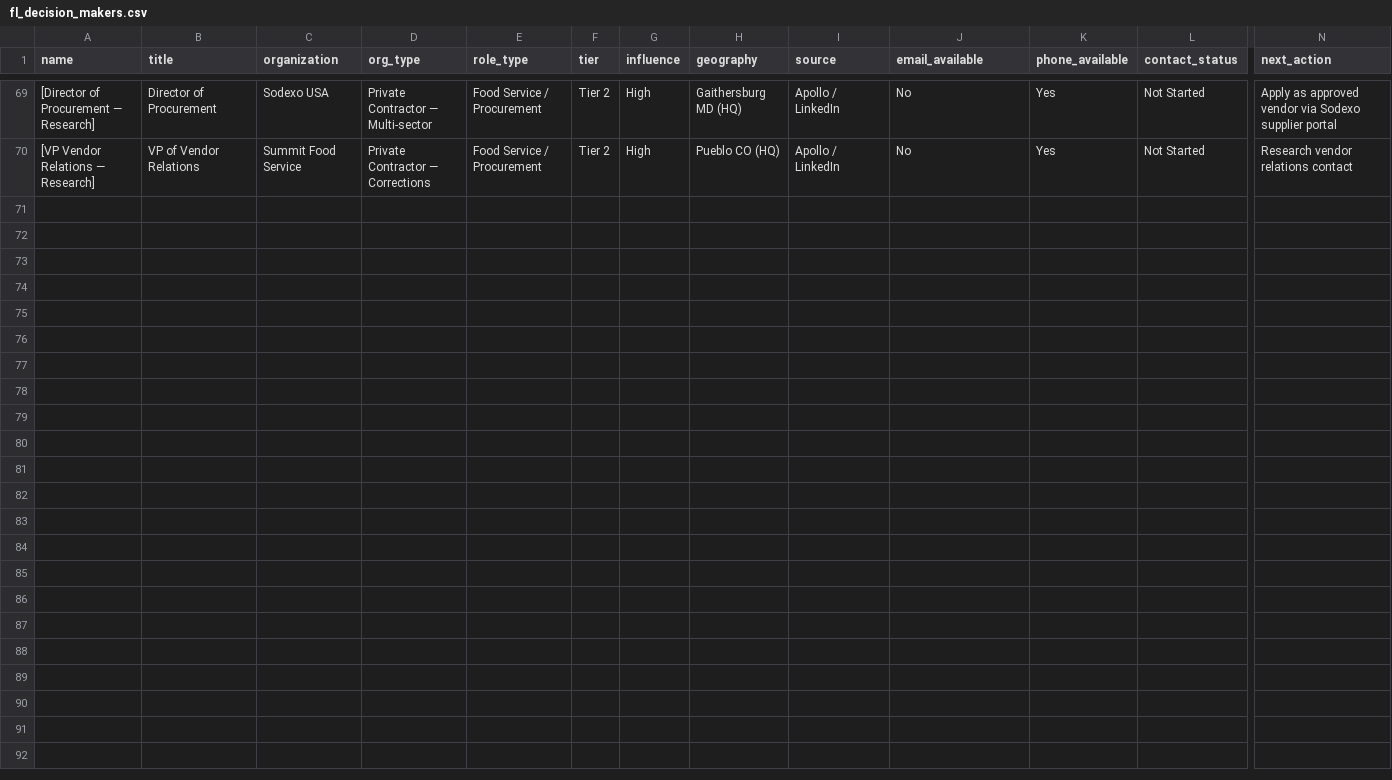
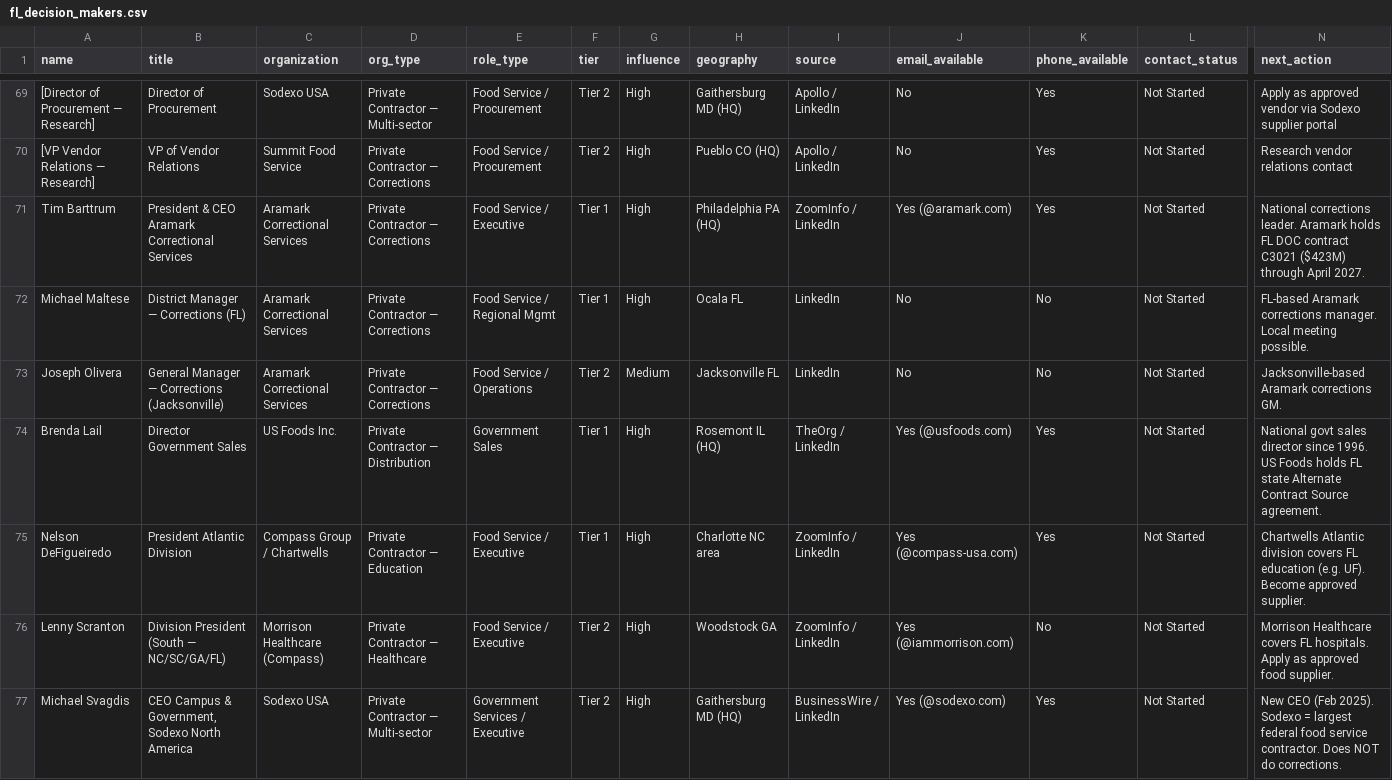
Before and after one commit to raisedbywolves53/newport-leadgen, a CSV file: data/contacts/fl_decision_makers.csv, drawn as a sheet; only a part is shown, gaps mark what is left out; rows hold the shown columns only; the diff names each change by its address in the sheet, - before the commit and + after, or states it on an @@ line.

```diff
--- a/data/contacts/fl_decision_makers.csv
+++ b/data/contacts/fl_decision_makers.csv
+row 71: Tim Barttrum | President & CEO Aramark Correctional Services | Aramark Correctional Services | Private Contractor — Corrections | Food Service / Executive | Tier 1 | High | Philadelphia PA (HQ) | ZoomInfo / LinkedIn | Yes (@aramark.com) | Yes | Not Started | National corrections leader. Aramark holds FL DOC contract C3021 ($423M) through April 2027.
+row 72: Michael Maltese | District Manager — Corrections (FL) | Aramark Correctional Services | Private Contractor — Corrections | Food Service / Regional Mgmt | Tier 1 | High | Ocala FL | LinkedIn | No | No | Not Started | FL-based Aramark corrections manager. Local meeting possible.
+row 73: Joseph Olivera | General Manager — Corrections (Jacksonville) | Aramark Correctional Services | Private Contractor — Corrections | Food Service / Operations | Tier 2 | Medium | Jacksonville FL | LinkedIn | No | No | Not Started | Jacksonville-based Aramark corrections GM.
+row 74: Brenda Lail | Director Government Sales | US Foods Inc. | Private Contractor — Distribution | Government Sales | Tier 1 | High | Rosemont IL (HQ) | TheOrg / LinkedIn | Yes (@usfoods.com) | Yes | Not Started | National govt sales director since 1996. US Foods holds FL state Alternate Contract Source agreement.
+row 75: Nelson DeFigueiredo | President Atlantic Division | Compass Group / Chartwells | Private Contractor — Education | Food Service / Executive | Tier 1 | High | Charlotte NC area | ZoomInfo / LinkedIn | Yes (@compass-usa.com) | Yes | Not Started | Chartwells Atlantic division covers FL education (e.g. UF). Become approved supplier.
+row 76: Lenny Scranton | Division President (South — NC/SC/GA/FL) | Morrison Healthcare (Compass) | Private Contractor — Healthcare | Food Service / Executive | Tier 2 | High | Woodstock GA | ZoomInfo / LinkedIn | Yes (@iammorrison.com) | No | Not Started | Morrison Healthcare covers FL hospitals. Apply as approved food supplier.
+row 77: Michael Svagdis | CEO Campus & Government, Sodexo North America | Sodexo USA | Private Contractor — Multi-sector | Government Services / Executive | Tier 2 | High | Gaithersburg MD (HQ) | BusinessWire / LinkedIn | Yes (@sodexo.com) | Yes | Not Started | New CEO (Feb 2025). Sodexo = largest federal food service contractor. Does NOT do corrections.
```
Also changed, not shown: 2 other files.
